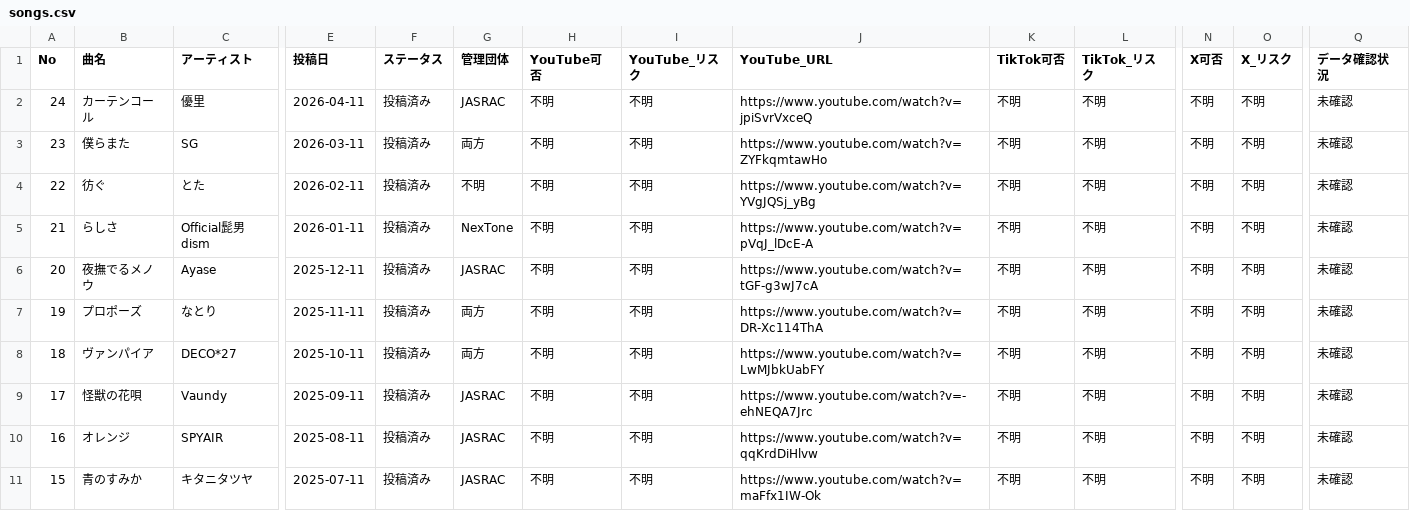
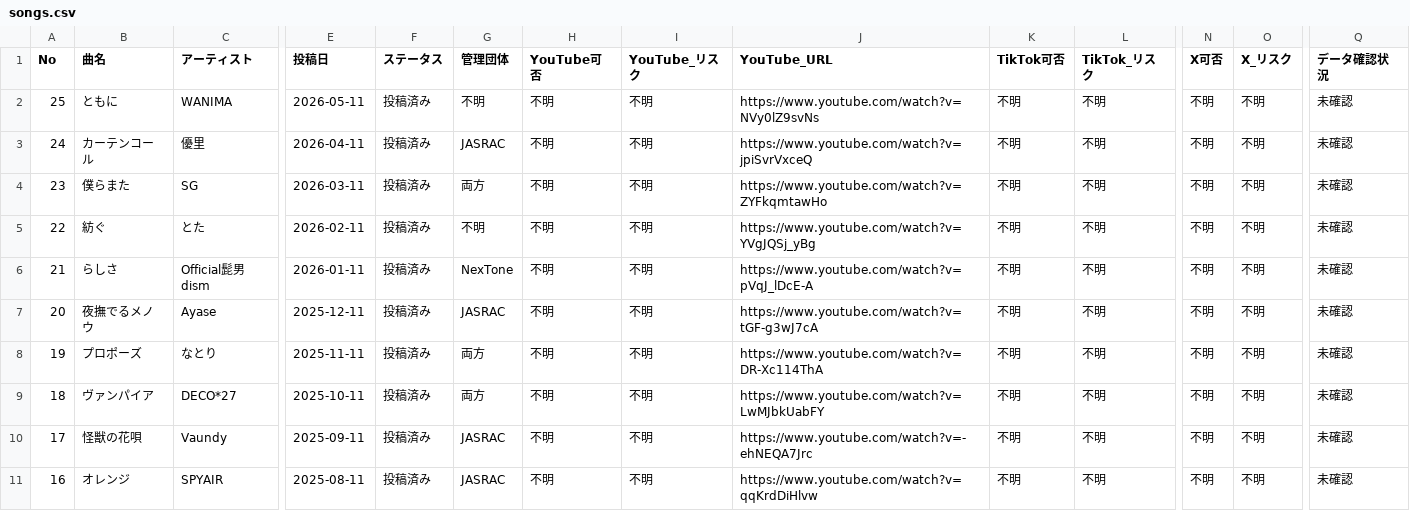
Before and after one commit to makotize-dev/youtube-support, a CSV file: docs/songs.csv, drawn as a sheet; only a part is shown, gaps mark what is left out; the shorter side is filled out with more unchanged rows; addresses are those after the commit; rows hold the shown columns only; the diff names each change by its address in the sheet, - before the commit and + after, or states it on an @@ line.

```diff
--- a/docs/songs.csv
+++ b/docs/songs.csv
+row 2: 25 | ともに | WANIMA | 2026-05-11 | 投稿済み | 不明 | 不明 | 不明 | https://www.youtube.com/watch?v=NVy0lZ9svNs | 不明 | 不明 | 不明 | 不明 | 未確認
-B5 (曲名): 彷ぐ
+B5 (曲名): 紡ぐ
```
